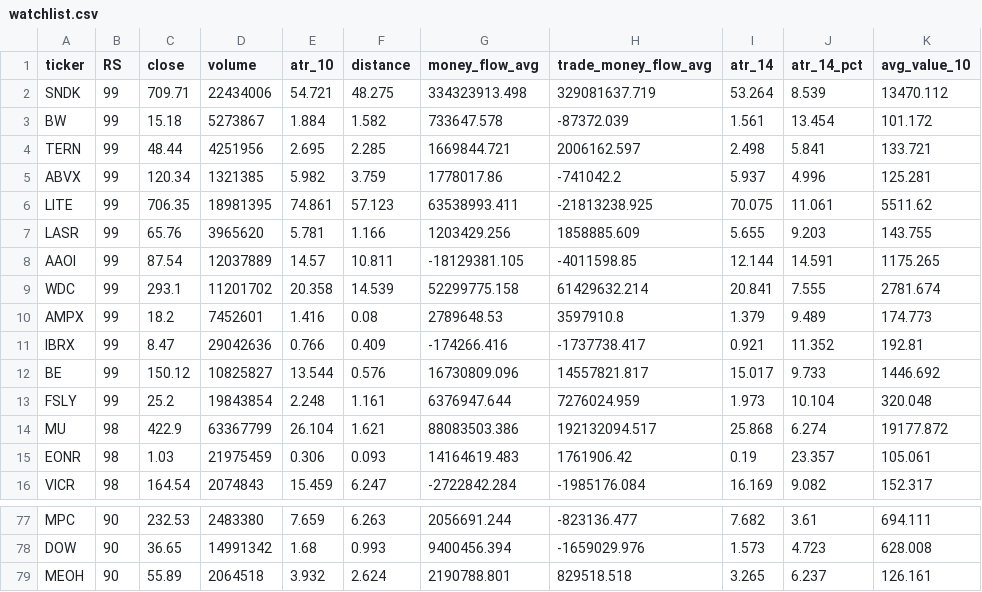
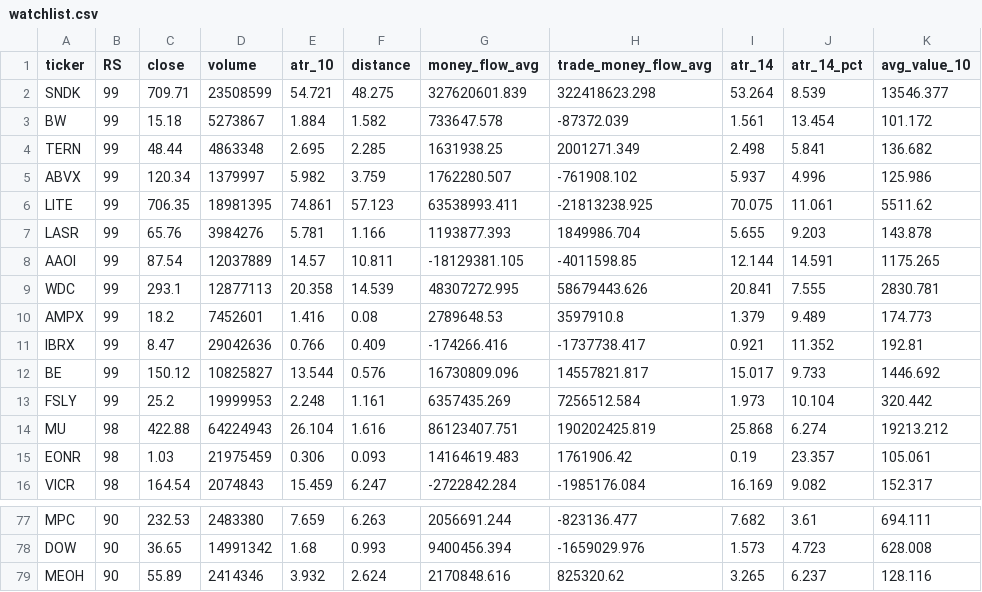
Before and after one commit to tu1258/Stock-Screener, a CSV file: csv/watchlist.csv, drawn as a sheet; only a part is shown, gaps mark what is left out; the diff covers the shown part only.

```diff
--- a/csv/watchlist.csv
+++ b/csv/watchlist.csv
@@ -1,10 +1,10 @@
 ticker,RS,close,volume,atr_10,distance,money_flow_avg,trade_money_flow_avg,atr_14,atr_14_pct,avg_value_10
-SNDK,99,709.71,22434006,54.721,48.275,334323913.498,329081637.719,53.264,8.539,13470.112
+SNDK,99,709.71,23508599,54.721,48.275,327620601.839,322418623.298,53.264,8.539,13546.377
 BW,99,15.18,5273867,1.884,1.582,733647.578,-87372.039,1.561,13.454,101.172
-TERN,99,48.44,4251956,2.695,2.285,1669844.721,2006162.597,2.498,5.841,133.721
-ABVX,99,120.34,1321385,5.982,3.759,1778017.86,-741042.2,5.937,4.996,125.281
+TERN,99,48.44,4863348,2.695,2.285,1631938.25,2001271.349,2.498,5.841,136.682
+ABVX,99,120.34,1379997,5.982,3.759,1762280.507,-761908.102,5.937,4.996,125.986
 LITE,99,706.35,18981395,74.861,57.123,63538993.411,-21813238.925,70.075,11.061,5511.62
-LASR,99,65.76,3965620,5.781,1.166,1203429.256,1858885.609,5.655,9.203,143.755
+LASR,99,65.76,3984276,5.781,1.166,1193877.393,1849986.704,5.655,9.203,143.878
 AAOI,99,87.54,12037889,14.57,10.811,-18129381.105,-4011598.85,12.144,14.591,1175.265
-WDC,99,293.1,11201702,20.358,14.539,52299775.158,61429632.214,20.841,7.555,2781.674
+WDC,99,293.1,12877113,20.358,14.539,48307272.995,58679443.626,20.841,7.555,2830.781
 AMPX,99,18.2,7452601,1.416,0.08,2789648.53,3597910.8,1.379,9.489,174.773
@@ -12,4 +12,4 @@ IBRX,99,8.47,29042636,0.766,0.409,-174266.416,-1737738.417,0.921,11.352,192.81
 BE,99,150.12,10825827,13.544,0.576,16730809.096,14557821.817,15.017,9.733,1446.692
-FSLY,99,25.2,19843854,2.248,1.161,6376947.644,7276024.959,1.973,10.104,320.048
-MU,98,422.9,63367799,26.104,1.621,88083503.386,192132094.517,25.868,6.274,19177.872
+FSLY,99,25.2,19999953,2.248,1.161,6357435.269,7256512.584,1.973,10.104,320.442
+MU,98,422.88,64224943,26.104,1.616,86123407.751,190202425.819,25.868,6.274,19213.212
 EONR,98,1.03,21975459,0.306,0.093,14164619.483,1761906.42,0.19,23.357,105.061
@@ -78,2 +78,2 @@ MPC,90,232.53,2483380,7.659,6.263,2056691.244,-823136.477,7.682,3.61,694.111
 DOW,90,36.65,14991342,1.68,0.993,9400456.394,-1659029.976,1.573,4.723,628.008
-MEOH,90,55.89,2064518,3.932,2.624,2190788.801,829518.518,3.265,6.237,126.161
+MEOH,90,55.89,2414346,3.932,2.624,2170848.616,825320.62,3.265,6.237,128.116
```
Also changed, not shown: 76 edited cells elsewhere in this file, csv/watchlist_50ma.csv, stock_data_rs.csv, 1 other file.
